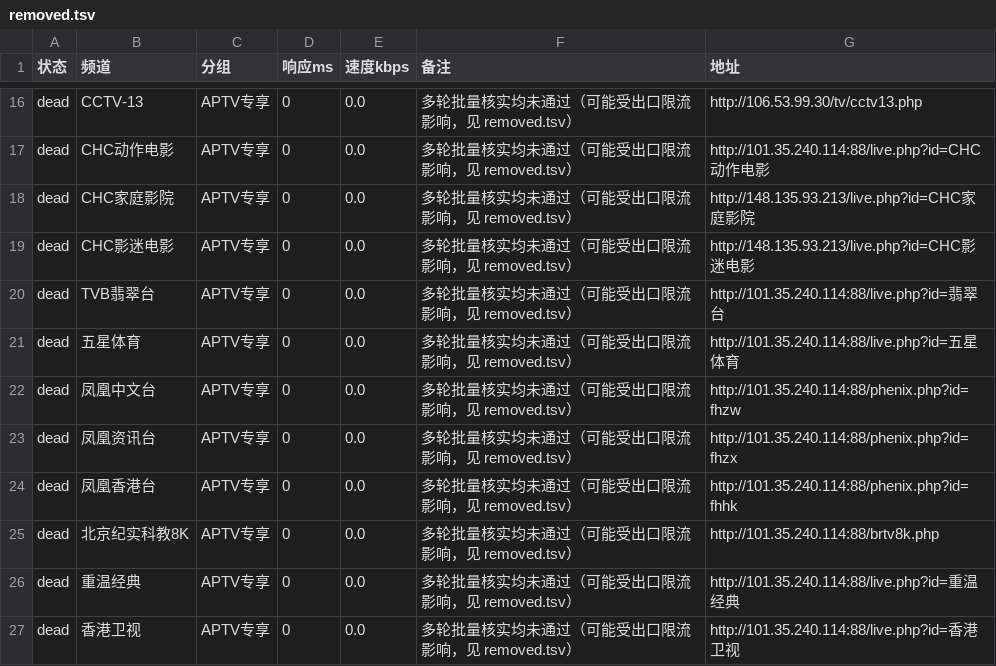
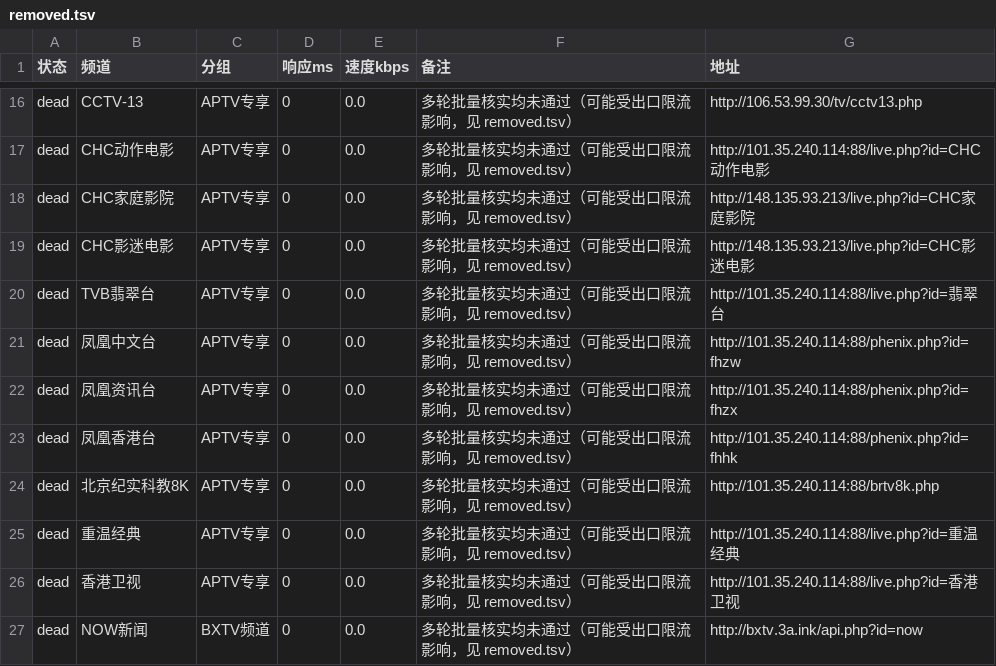
Before and after one commit to Zoramartina/OKK, a TSV file: dist/removed.tsv, drawn as a sheet; only a part is shown, gaps mark what is left out; the shorter side is filled out with more unchanged rows.

```diff
--- a/dist/removed.tsv
+++ b/dist/removed.tsv
@@ -20,3 +20,2 @@ dead	CHC影迷电影	APTV专享	0	0.0	多轮批量核实均未通过（可能受
 dead	TVB翡翠台	APTV专享	0	0.0	多轮批量核实均未通过（可能受出口限流影响，见 removed.tsv）	http://101.35.240.114:88/live.php?id=翡翠台
-dead	五星体育	APTV专享	0	0.0	多轮批量核实均未通过（可能受出口限流影响，见 removed.tsv）	http://101.35.240.114:88/live.php?id=五星体育
 dead	凤凰中文台	APTV专享	0	0.0	多轮批量核实均未通过（可能受出口限流影响，见 removed.tsv）	http://101.35.240.114:88/phenix.php?id=fhzw
```
Also changed, not shown: 24 other files.
